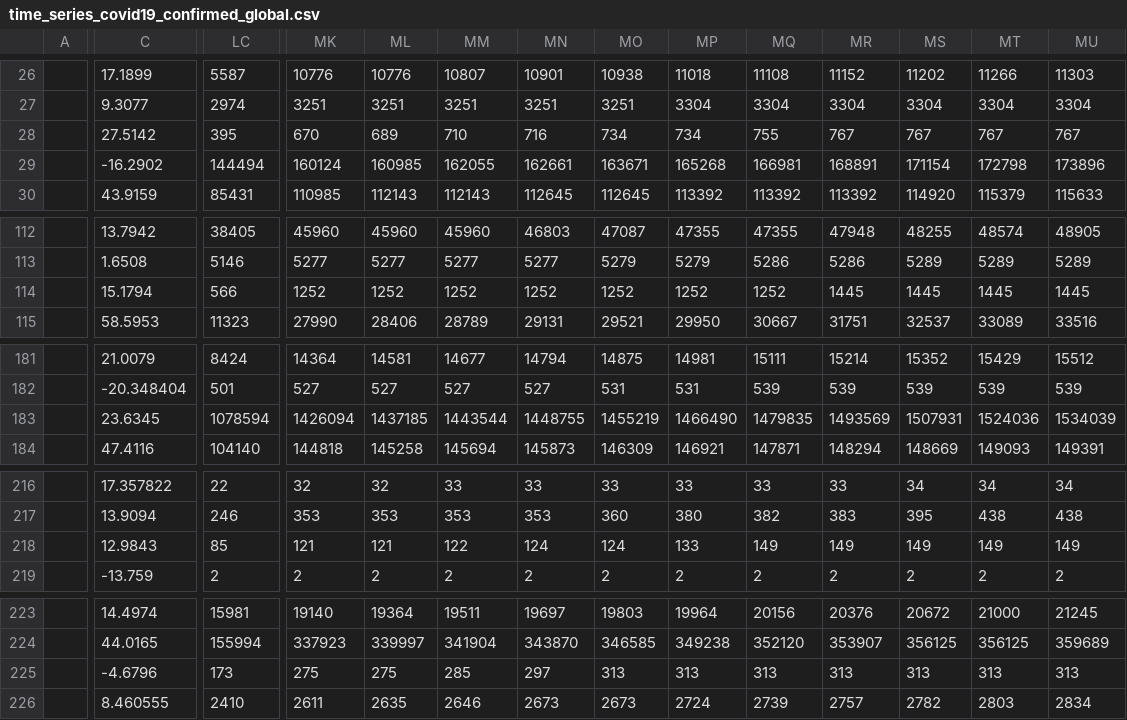
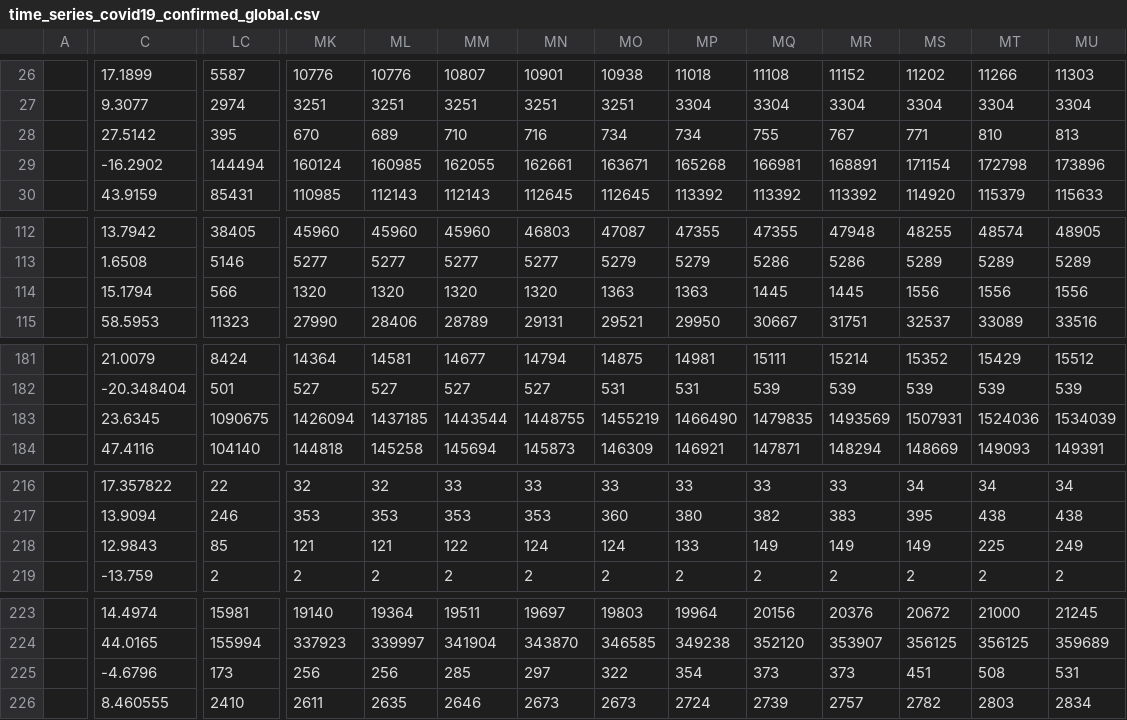
Before and after one commit to Covid-19-Response-Greece/covid19-data-greece, a CSV file: data/all_countries/JohnsHopkinsCSSE/time_series_covid19_confirmed_global.csv, drawn as a sheet; only a part is shown, gaps mark what is left out; the diff names each change by its address in the sheet, - before the commit and + after, or states it on an @@ line.

```diff
--- a/data/all_countries/JohnsHopkinsCSSE/time_series_covid19_confirmed_global.csv
+++ b/data/all_countries/JohnsHopkinsCSSE/time_series_covid19_confirmed_global.csv
-MS28: 767
+MS28: 771
-MT28: 767
+MT28: 810
-MU28: 767
+MU28: 813
-MK114: 1252
+MK114: 1320
-ML114: 1252
+ML114: 1320
-MM114: 1252
+MM114: 1320
-MN114: 1252
+MN114: 1320
-MO114: 1252
+MO114: 1363
-MP114: 1252
+MP114: 1363
-MQ114: 1252
+MQ114: 1445
-MS114: 1445
+MS114: 1556
-MT114: 1445
+MT114: 1556
-MU114: 1445
+MU114: 1556
-LC183: 1078594
+LC183: 1090675
-MT218: 149
+MT218: 225
-MU218: 149
+MU218: 249
-MK225: 275
+MK225: 256
-ML225: 275
+ML225: 256
-MO225: 313
+MO225: 322
-MP225: 313
+MP225: 354
-MQ225: 313
+MQ225: 373
-MR225: 313
+MR225: 373
-MS225: 313
+MS225: 451
-MT225: 313
+MT225: 508
-MU225: 313
+MU225: 531
```
Also changed, not shown: data/all_countries/JohnsHopkinsCSSE/time_series_covid19_deaths_global.csv, data/all_countries/JohnsHopkinsCSSE/time_series_covid19_recovered_global.csv, 2 other files.
